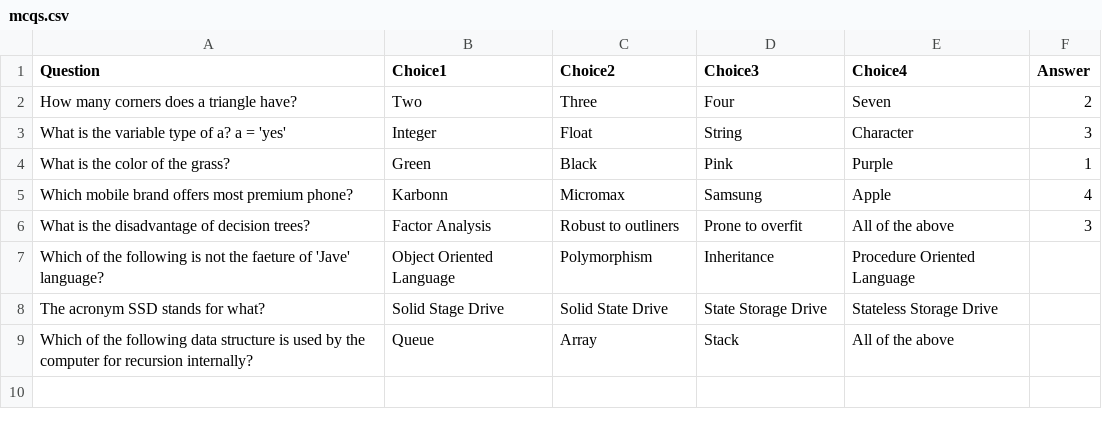
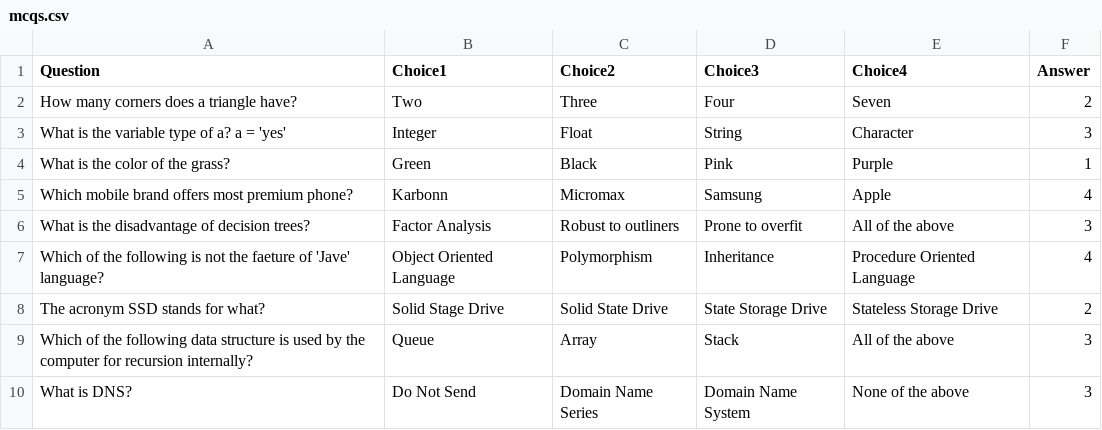
Before and after one commit to mastermindharsh/Virtual-Quiz, a CSV file: mcqs.csv, drawn as a sheet.

Commit message:
Update mcqs.csv

```diff
--- a/mcqs.csv
+++ b/mcqs.csv
@@ -6,4 +6,5 @@ Which mobile brand offers most premium phone?,Karbonn,Micromax,Samsung,Apple,4
 What is the disadvantage of decision trees?,Factor Analysis,Robust to outliners,Prone to overfit,All of the above,3
-Which of the following is not the faeture of 'Jave' language?,Object Oriented Language, Polymorphism, Inheritance, Procedure Oriented Language
-The acronym SSD stands for what?,Solid Stage Drive, Solid State Drive, State Storage Drive, Stateless Storage Drive
-Which of the following data structure is used by the computer for recursion internally?, Queue, Array, Stack, All of the above
+Which of the following is not the faeture of 'Jave' language?,Object Oriented Language, Polymorphism, Inheritance, Procedure Oriented Language, 4
+The acronym SSD stands for what?,Solid Stage Drive, Solid State Drive, State Storage Drive, Stateless Storage Drive, 2
+Which of the following data structure is used by the computer for recursion internally?, Queue, Array, Stack, All of the above, 3
+What is DNS?,Do Not Send, Domain Name Series, Domain Name System, None of the above, 3
```
